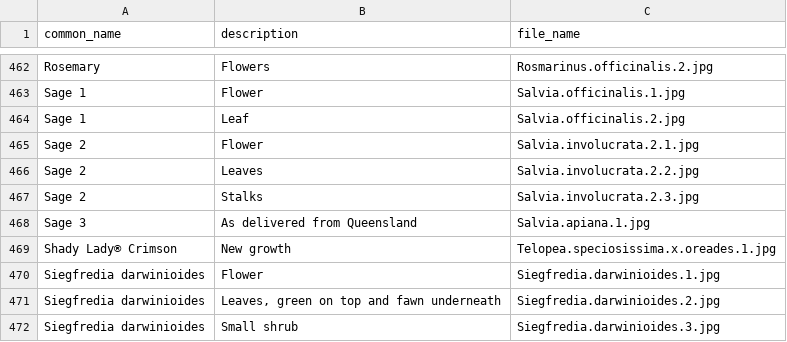
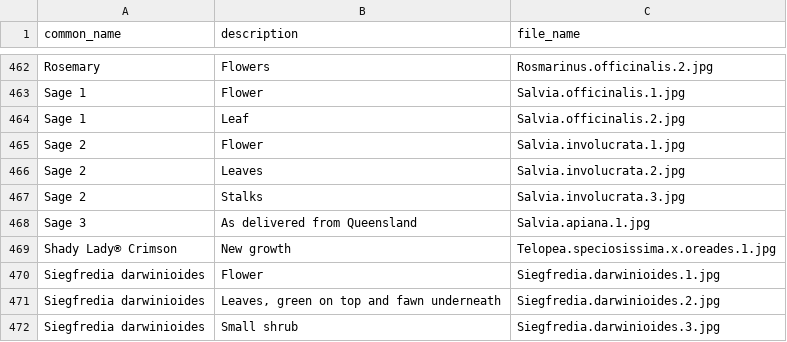
Before and after one commit to ronsavage/WWW-Garden-Design, a CSV file: data/images.csv, drawn as a sheet; only a part is shown, gaps mark what is left out.

Commit message:
Fix typos in data

```diff
--- a/data/images.csv
+++ b/data/images.csv
@@ -464,5 +464,5 @@
 "Sage 1","Leaf","Salvia.officinalis.2.jpg"
-"Sage 2","Flower","Salvia.involucrata.2.1.jpg"
-"Sage 2","Leaves","Salvia.involucrata.2.2.jpg"
-"Sage 2","Stalks","Salvia.involucrata.2.3.jpg"
+"Sage 2","Flower","Salvia.involucrata.1.jpg"
+"Sage 2","Leaves","Salvia.involucrata.2.jpg"
+"Sage 2","Stalks","Salvia.involucrata.3.jpg"
 "Sage 3","As delivered from Queensland","Salvia.apiana.1.jpg"
```
